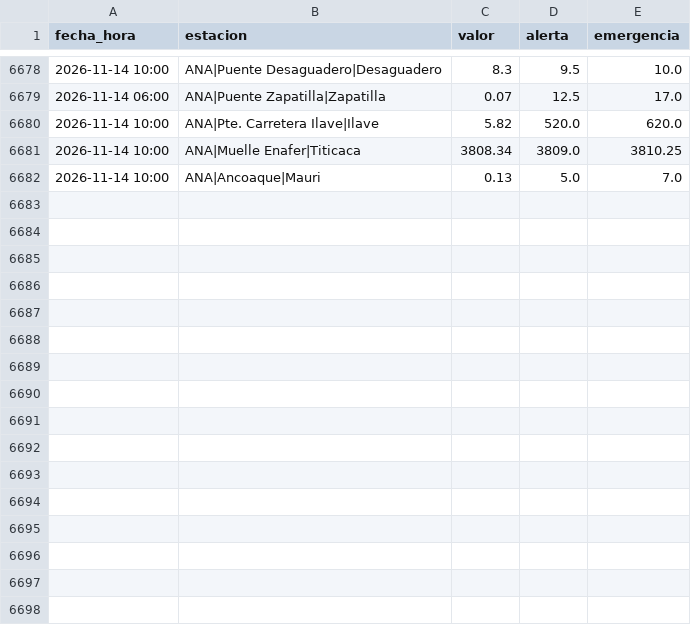
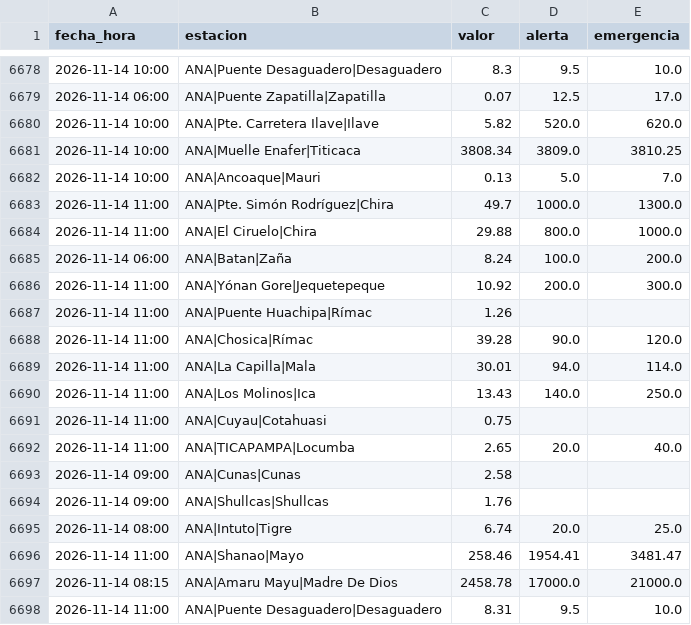
Before and after one commit to andresffigueroaa-blip/ensoperu, a CSV file: sitio/datos/rios/historial_estaciones.csv, drawn as a sheet; only a part is shown, gaps mark what is left out; the diff names each change by its address in the sheet, - before the commit and + after, or states it on an @@ line.

Commit message:
datos: avisos y comunicados desde el Perú 2026-11-14

```diff
--- a/sitio/datos/rios/historial_estaciones.csv
+++ b/sitio/datos/rios/historial_estaciones.csv
+row 6683: 2026-11-14 11:00 | ANA|Pte. Simón Rodríguez|Chira | 49.7 | 1000.0 | 1300.0
+row 6684: 2026-11-14 11:00 | ANA|El Ciruelo|Chira | 29.88 | 800.0 | 1000.0
+row 6685: 2026-11-14 06:00 | ANA|Batan|Zaña | 8.24 | 100.0 | 200.0
+row 6686: 2026-11-14 11:00 | ANA|Yónan Gore|Jequetepeque | 10.92 | 200.0 | 300.0
+row 6687: 2026-11-14 11:00 | ANA|Puente Huachipa|Rímac | 1.26
+row 6688: 2026-11-14 11:00 | ANA|Chosica|Rímac | 39.28 | 90.0 | 120.0
+row 6689: 2026-11-14 11:00 | ANA|La Capilla|Mala | 30.01 | 94.0 | 114.0
+row 6690: 2026-11-14 11:00 | ANA|Los Molinos|Ica | 13.43 | 140.0 | 250.0
+row 6691: 2026-11-14 11:00 | ANA|Cuyau|Cotahuasi | 0.75
+row 6692: 2026-11-14 11:00 | ANA|TICAPAMPA|Locumba | 2.65 | 20.0 | 40.0
+row 6693: 2026-11-14 09:00 | ANA|Cunas|Cunas | 2.58
+row 6694: 2026-11-14 09:00 | ANA|Shullcas|Shullcas | 1.76
+row 6695: 2026-11-14 08:00 | ANA|Intuto|Tigre | 6.74 | 20.0 | 25.0
+row 6696: 2026-11-14 11:00 | ANA|Shanao|Mayo | 258.46 | 1954.41 | 3481.47
+row 6697: 2026-11-14 08:15 | ANA|Amaru Mayu|Madre De Dios | 2458.78 | 17000.0 | 21000.0
+row 6698: 2026-11-14 11:00 | ANA|Puente Desaguadero|Desaguadero | 8.31 | 9.5 | 10.0
```
Also changed, not shown: 9 other files.
